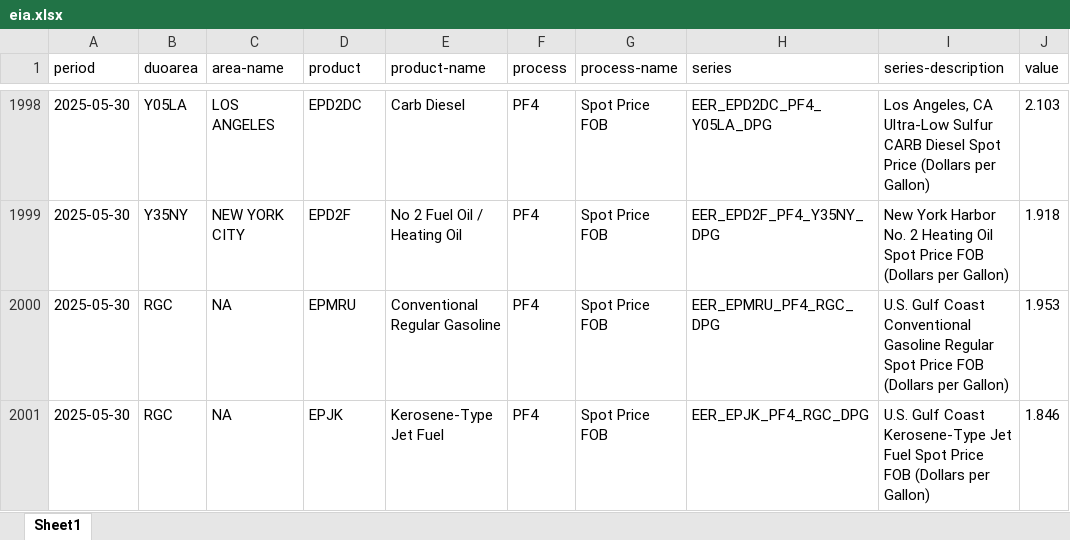
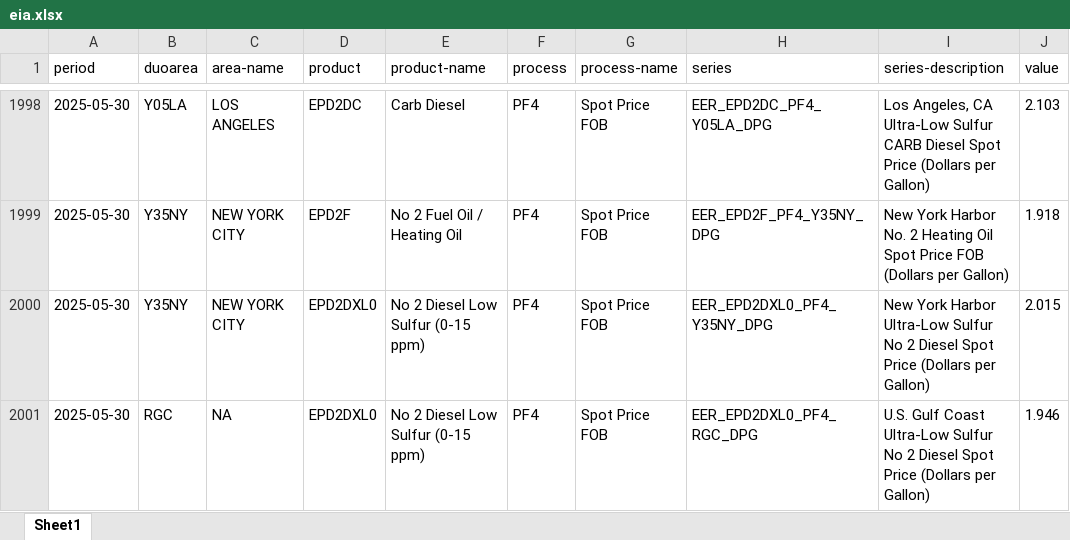
Before and after one commit to Soichiro-Japan/Test1, an Excel workbook: data/eia.xlsx, sheet Sheet1, drawn as a sheet; only a part is shown, gaps mark what is left out; values as stored, in another font and other column widths than the file's, no borders; the diff covers the shown part only; the diff names each change by its address in the sheet, - before the commit and + after, or states it on an @@ line.

```diff
--- a/data/eia.xlsx (sheet Sheet1)
+++ b/data/eia.xlsx (sheet Sheet1)
-B2000 (duoarea): RGC
+B2000 (duoarea): Y35NY
-C2000 (area-name): NA
+C2000 (area-name): NEW YORK CITY
-D2000 (product): EPMRU
+D2000 (product): EPD2DXL0
-E2000 (product-name): Conventional Regular Gasoline
+E2000 (product-name): No 2 Diesel Low Sulfur (0-15 ppm)
-H2000 (series): EER_EPMRU_PF4_RGC_DPG
+H2000 (series): EER_EPD2DXL0_PF4_Y35NY_DPG
-I2000 (series-description): U.S. Gulf Coast Conventional Gasoline Regular Spot Price FOB (Dollars per…
+I2000 (series-description): New York Harbor Ultra-Low Sulfur No 2 Diesel Spot Price (Dollars per…
-J2000 (value): 1.953
+J2000 (value): 2.015
-D2001 (product): EPJK
+D2001 (product): EPD2DXL0
-E2001 (product-name): Kerosene-Type Jet Fuel
+E2001 (product-name): No 2 Diesel Low Sulfur (0-15 ppm)
-H2001 (series): EER_EPJK_PF4_RGC_DPG
+H2001 (series): EER_EPD2DXL0_PF4_RGC_DPG
-I2001 (series-description): …Gulf Coast Kerosene-Type Jet Fuel Spot Price FOB (Dollars per…
+I2001 (series-description): …Gulf Coast Ultra-Low Sulfur No 2 Diesel Spot Price (Dollars per…
-J2001 (value): 1.846
+J2001 (value): 1.946
```
Also changed, not shown: 1046 moved rows elsewhere in this sheet, 1 other file.
